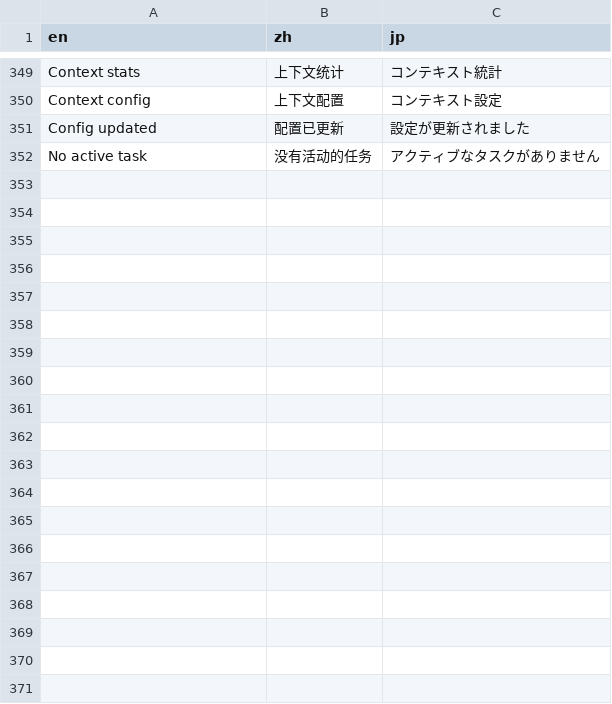
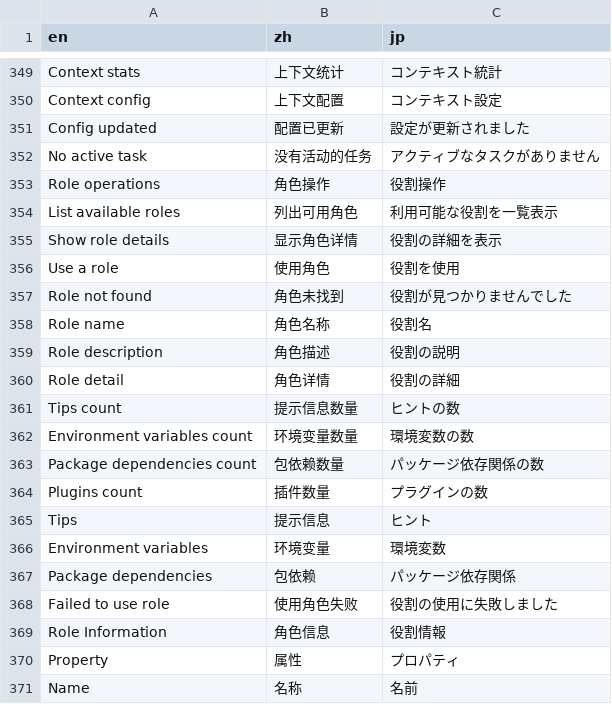
Before and after one commit to notsobad/aipyapp, a CSV file: aipyapp/res/locales.csv, drawn as a sheet; only a part is shown, gaps mark what is left out; the diff names each change by its address in the sheet, - before the commit and + after, or states it on an @@ line.

Commit message:
- 增加 /role 命令 - 去掉 /use 和 /env 命令 - 修改上下文管理功能

```diff
--- a/aipyapp/res/locales.csv
+++ b/aipyapp/res/locales.csv
+row 353: Role operations | 角色操作 | 役割操作
+row 354: List available roles | 列出可用角色 | 利用可能な役割を一覧表示
+row 355: Show role details | 显示角色详情 | 役割の詳細を表示
+row 356: Use a role | 使用角色 | 役割を使用
+row 357: Role not found | 角色未找到 | 役割が見つかりませんでした
+row 358: Role name | 角色名称 | 役割名
+row 359: Role description | 角色描述 | 役割の説明
+row 360: Role detail | 角色详情 | 役割の詳細
+row 361: Tips count | 提示信息数量 | ヒントの数
+row 362: Environment variables count | 环境变量数量 | 環境変数の数
+row 363: Package dependencies count | 包依赖数量 | パッケージ依存関係の数
+row 364: Plugins count | 插件数量 | プラグインの数
+row 365: Tips | 提示信息 | ヒント
+row 366: Environment variables | 环境变量 | 環境変数
+row 367: Package dependencies | 包依赖 | パッケージ依存関係
+row 368: Failed to use role | 使用角色失败 | 役割の使用に失敗しました
+row 369: Role Information | 角色信息 | 役割情報
+row 370: Property | 属性 | プロパティ
+row 371: Name | 名称 | 名前
```
Also changed, not shown: 5 other files.
